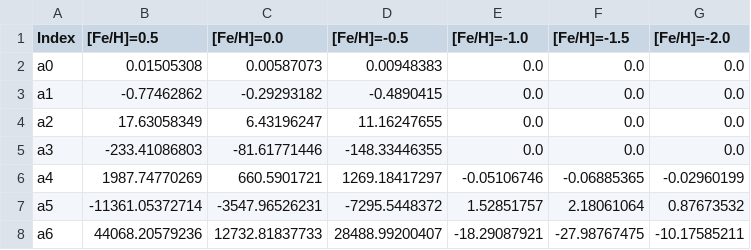
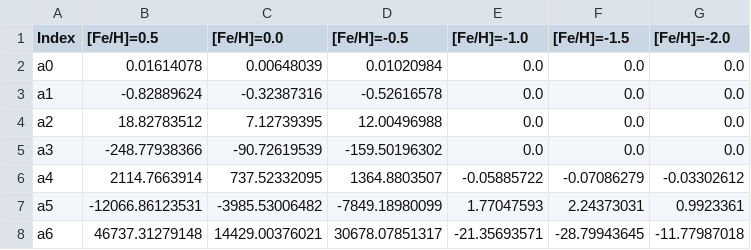
Before and after one commit to AstroSong/UVphotosphere, a CSV file: table1_fuv.csv, drawn as a sheet; only a part is shown; the diff covers the shown part only.

Commit message:
Update table1_fuv.csv

```diff
--- a/table1_fuv.csv
+++ b/table1_fuv.csv
@@ -1,8 +1,8 @@
 Index,[Fe/H]=0.5,[Fe/H]=0.0,[Fe/H]=-0.5,[Fe/H]=-1.0,[Fe/H]=-1.5,[Fe/H]=-2.0
-a0,0.01505308,0.00587073,0.00948383,0.0,0.0,0.0
-a1,-0.77462862,-0.29293182,-0.4890415,0.0,0.0,0.0
-a2,17.63058349,6.43196247,11.16247655,0.0,0.0,0.0
-a3,-233.41086803,-81.61771446,-148.33446355,0.0,0.0,0.0
-a4,1987.74770269,660.5901721,1269.18417297,-0.05106746,-0.06885365,-0.02960199
-a5,-11361.05372714,-3547.96526231,-7295.5448372,1.52851757,2.18061064,0.87673532
-a6,44068.20579236,12732.81837733,28488.99200407,-18.29087921,-27.98767475,-10.17585211
+a0,0.01614078,0.00648039,0.01020984,0.0,0.0,0.0
+a1,-0.82889624,-0.32387316,-0.52616578,0.0,0.0,0.0
+a2,18.82783512,7.12739395,12.00496988,0.0,0.0,0.0
+a3,-248.77938366,-90.72619539,-159.50196302,0.0,0.0,0.0
+a4,2114.7663914,737.52332095,1364.8803507,-0.05885722,-0.07086279,-0.03302612
+a5,-12066.86123531,-3985.53006482,-7849.18980099,1.77047593,2.24373031,0.9923361
+a6,46737.31279148,14429.00376021,30678.07851317,-21.35693571,-28.79943645,-11.77987018
```
Also changed, not shown: 24 edited cells elsewhere in this file.
